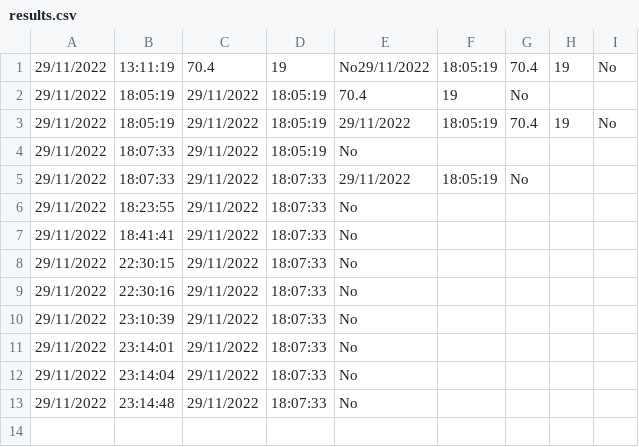
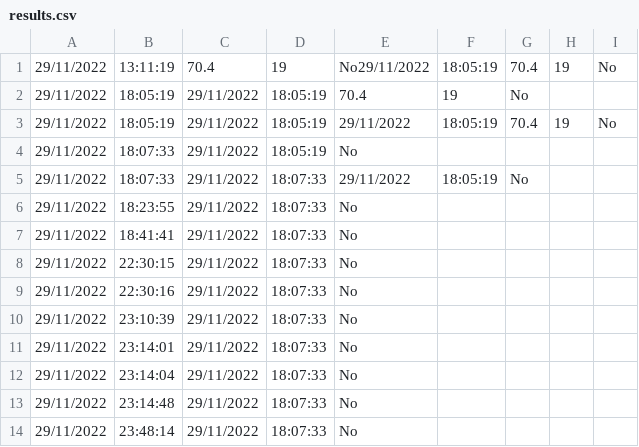
Before and after one commit to Parveshbhatt/Major-Project, a CSV file: results.csv, drawn as a sheet; the diff names each change by its address in the sheet, - before the commit and + after, or states it on an @@ line.

Commit message:
added results.csv

```diff
--- a/results.csv
+++ b/results.csv
+row 14: 29/11/2022 | 23:48:14 | 29/11/2022 | 18:07:33 | No
```
